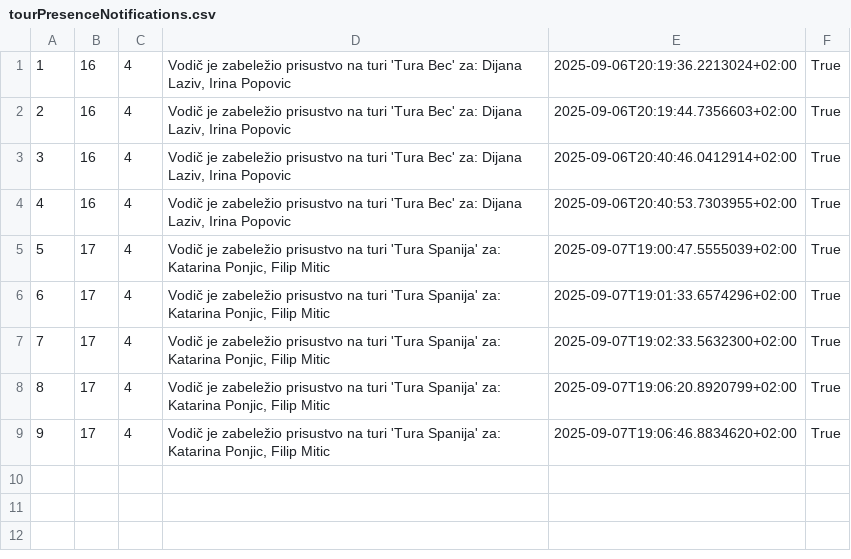
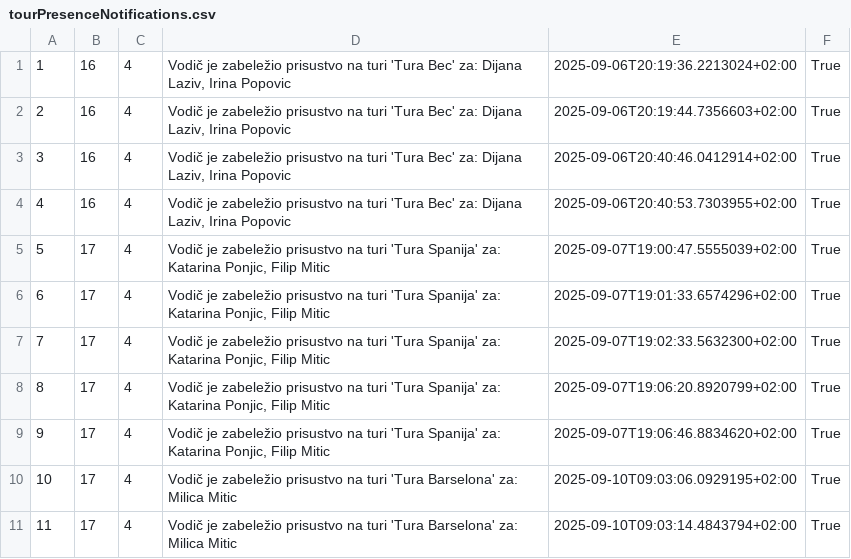
Before and after one commit to Dusan171/student-project-BookingApp, a CSV file: Resources/Data/tourPresenceNotifications.csv, drawn as a sheet.

```diff
--- a/Resources/Data/tourPresenceNotifications.csv
+++ b/Resources/Data/tourPresenceNotifications.csv
@@ -9 +9,3 @@
 9|17|4|Vodič je zabeležio prisustvo na turi 'Tura Spanija' za: Katarina Ponjic, Filip Mitic|2025-09-07T19:06:46.8834620+02:00|True
+10|17|4|Vodič je zabeležio prisustvo na turi 'Tura Barselona' za: Milica Mitic|2025-09-10T09:03:06.0929195+02:00|True
+11|17|4|Vodič je zabeležio prisustvo na turi 'Tura Barselona' za: Milica Mitic|2025-09-10T09:03:14.4843794+02:00|True
```
Also changed, not shown: Resources/Data/reservationGuests.csv, Resources/Data/tourReviews.csv, 36 other files.
